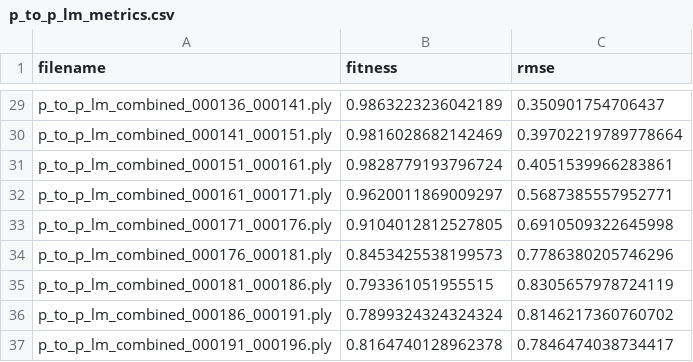
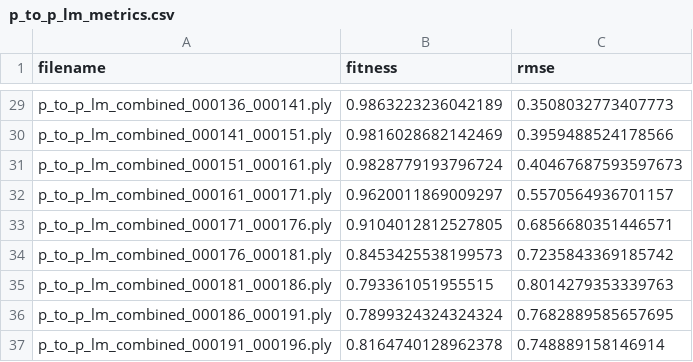
Before and after one commit to Donok53/icp_project, a CSV file: results/aligned_frames/p_to_p_lm_metrics.csv, drawn as a sheet; only a part is shown, gaps mark what is left out; the diff covers the shown part only; the diff names each change by its address in the sheet, - before the commit and + after, or states it on an @@ line.

```diff
--- a/results/aligned_frames/p_to_p_lm_metrics.csv
+++ b/results/aligned_frames/p_to_p_lm_metrics.csv
-C29 (rmse): 0.350901754706437
+C29 (rmse): 0.3508032773407773
-C30 (rmse): 0.39702219789778664
+C30 (rmse): 0.3959488524178566
-C31 (rmse): 0.4051539966283861
+C31 (rmse): 0.40467687593597673
-C32 (rmse): 0.5687385557952771
+C32 (rmse): 0.5570564936701157
-C33 (rmse): 0.6910509322645998
+C33 (rmse): 0.6856680351446571
-C34 (rmse): 0.7786380205746296
+C34 (rmse): 0.7235843369185742
-C35 (rmse): 0.8305657978724119
+C35 (rmse): 0.8014279353339763
-C36 (rmse): 0.8146217360760702
+C36 (rmse): 0.7682889585657695
-C37 (rmse): 0.7846474038734417
+C37 (rmse): 0.748889158146914
```
Also changed, not shown: 27 edited cells elsewhere in this file, results/aligned_frames/p_to_pl_gauss_newton_metrics.csv, 30 other files.
